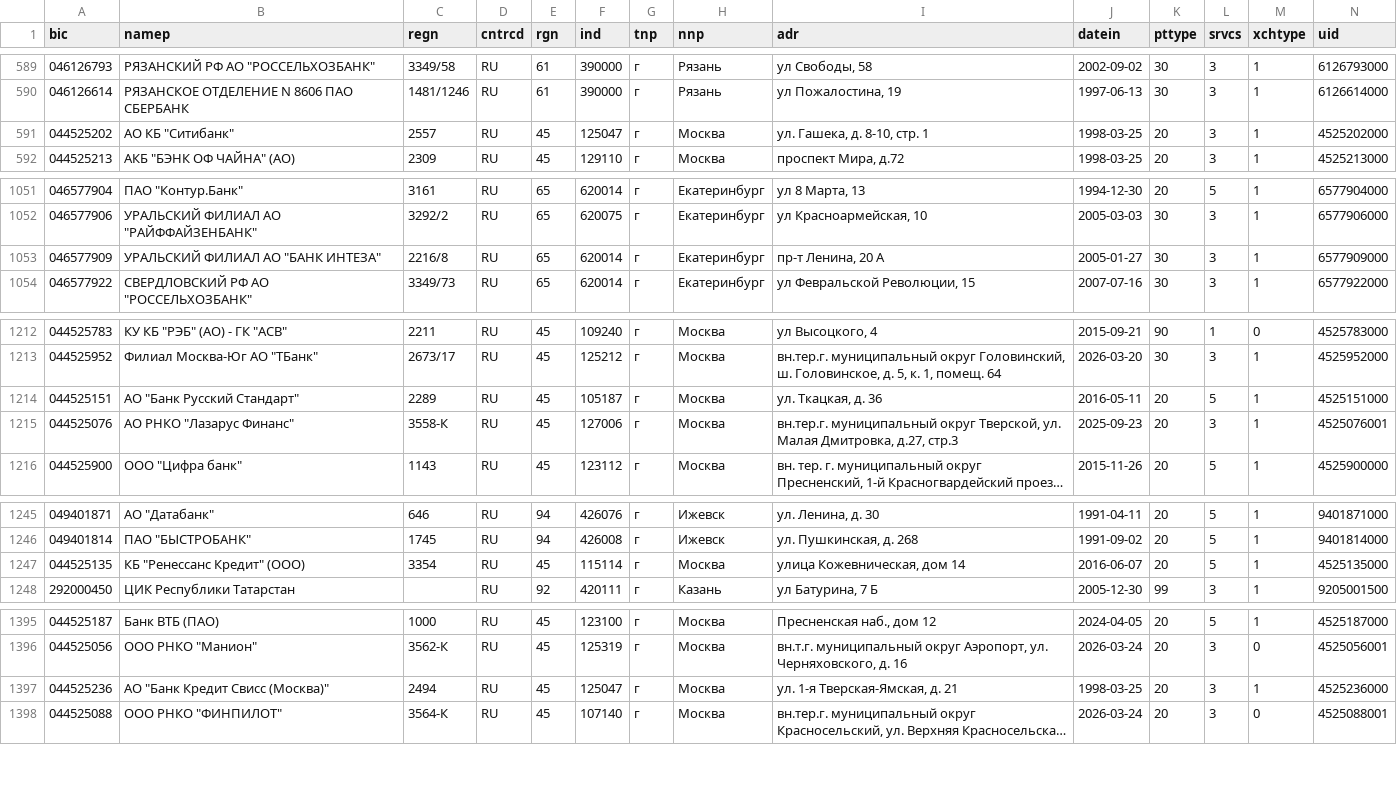
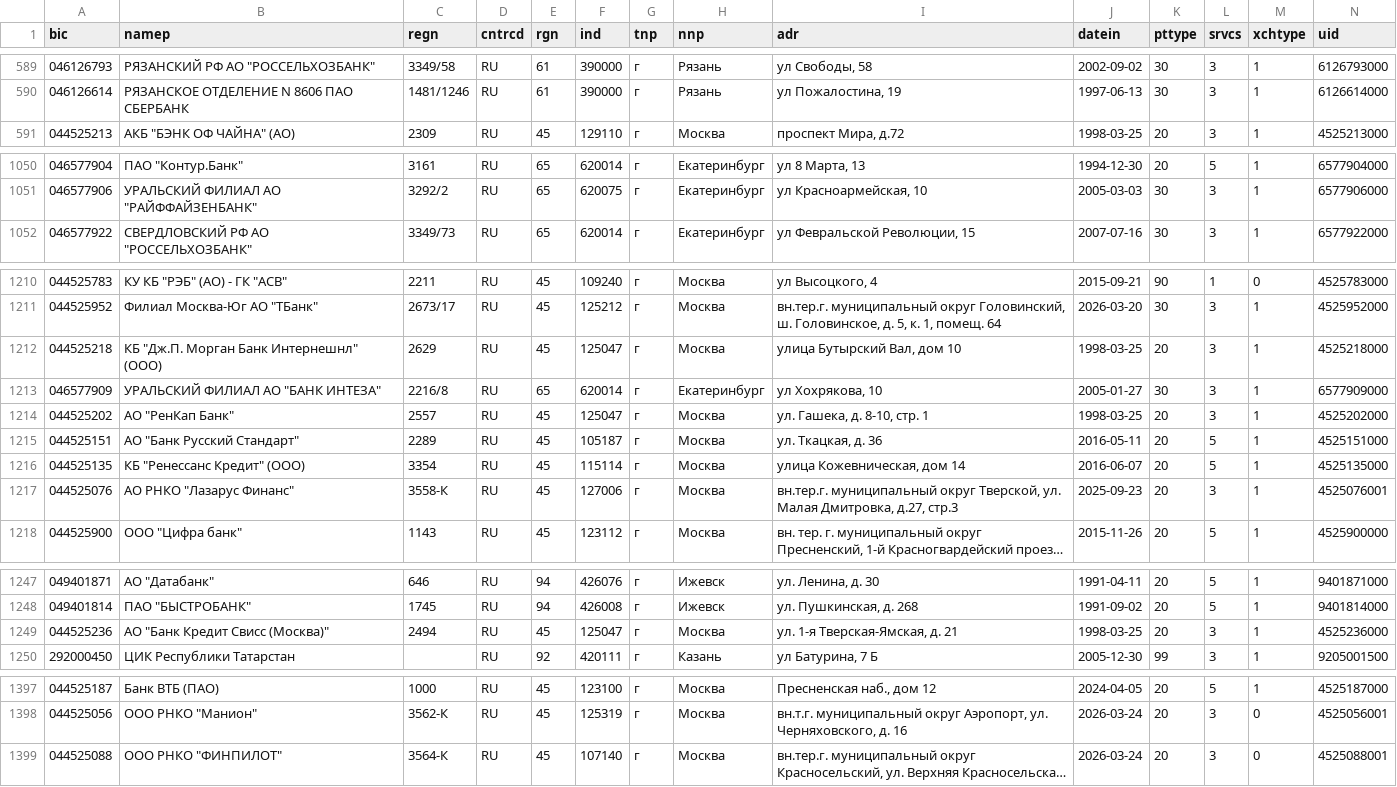
Before and after one commit to molodsom/bik, a CSV file: output/latest.csv, drawn as a sheet; only a part is shown, gaps mark what is left out; long unchanged cells end in …; removed rows and columns are numbered as before the commit, all else as after; rows hold the shown columns only; the diff names each change by its address in the sheet, - before the commit and + after, or states it on an @@ line.

```diff
--- a/output/latest.csv
+++ b/output/latest.csv
-row 591: 044525202 | АО КБ "Ситибанк" | 2557 | RU | 45 | 125047 | г | Москва | ул. Гашека, д. 8-10, стр. 1 | 1998-03-25 | 20 | 3 | 1 | 4525202000
-row 1053: 046577909 | УРАЛЬСКИЙ ФИЛИАЛ АО "БАНК ИНТЕЗА" | 2216/8 | RU | 65 | 620014 | г | Екатеринбург | пр-т Ленина, 20 А | 2005-01-27 | 30 | 3 | 1 | 6577909000
@@ row 1423 moved to row 1212: 044525218 @@
+row 1213: 046577909 | УРАЛЬСКИЙ ФИЛИАЛ АО "БАНК ИНТЕЗА" | 2216/8 | RU | 65 | 620014 | г | Екатеринбург | ул Хохрякова, 10 | 2005-01-27 | 30 | 3 | 1 | 6577909000
+row 1214: 044525202 | АО "РенКап Банк" | 2557 | RU | 45 | 125047 | г | Москва | ул. Гашека, д. 8-10, стр. 1 | 1998-03-25 | 20 | 3 | 1 | 4525202000
@@ row 1247 moved to row 1216: 044525135 @@
@@ row 1397 moved to row 1249: 044525236 @@
```
Also changed, not shown: output/latest.tsv, 2 other files.
